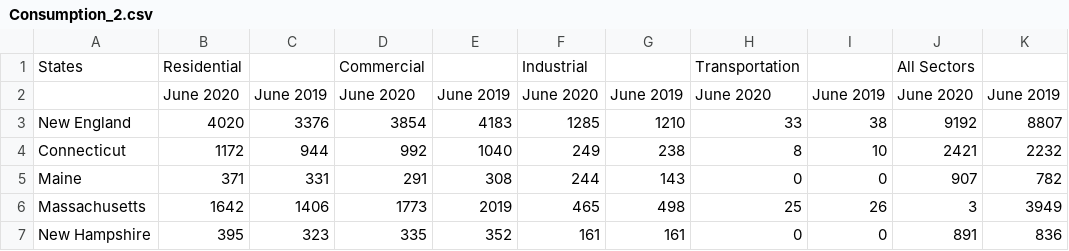
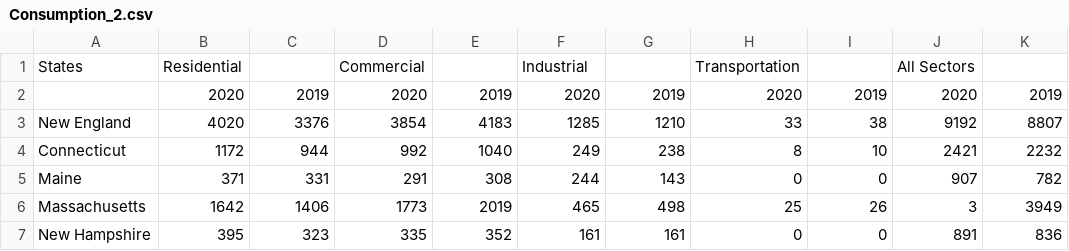
Before and after one commit to gpivaro/Project_1, a CSV file: data/Consumption_2.csv, drawn as a sheet; only a part is shown; removed rows and columns are numbered as before the commit, all else as after; the diff names each change by its address in the sheet, - before the commit and + after, or states it on an @@ line.

Commit message:
modified data file

```diff
--- a/data/Consumption_2.csv
+++ b/data/Consumption_2.csv
-row 2:  | June 2020 | June 2019 | June 2020 | June 2019 | June 2020 | June 2019 | June 2020 | June 2019 | June 2020 | June 2019
+row 2:  | 2020 | 2019 | 2020 | 2019 | 2020 | 2019 | 2020 | 2019 | 2020 | 2019
```
